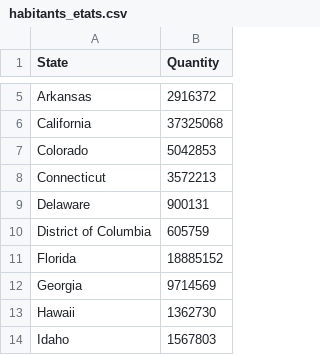
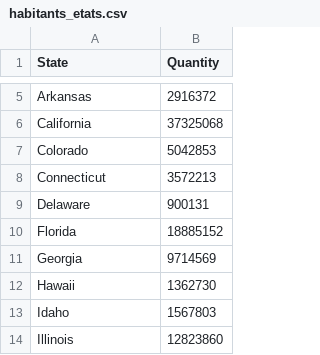
Before and after one commit to ntaff/Forge, a CSV file: data/CSV/habitants_etats.csv, drawn as a sheet; only a part is shown, gaps mark what is left out; the shorter side is filled out with more unchanged rows.

Commit message:
Update habitants_etats.csv

```diff
--- a/data/CSV/habitants_etats.csv
+++ b/data/CSV/habitants_etats.csv
@@ -9,3 +9,2 @@ Connecticut,3572213
 Delaware,900131
-District of Columbia,605759
 Florida,18885152
```
